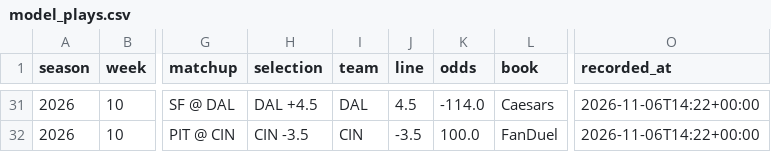
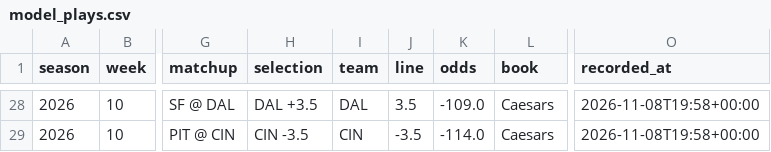
Before and after one commit to barrca12-rgb/NFL, a CSV file: bets/model_plays.csv, drawn as a sheet; only a part is shown, gaps mark what is left out; addresses are those after the commit; the diff covers the shown part only; the diff names each change by its address in the sheet, - before the commit and + after, or states it on an @@ line.

```diff
--- a/bets/model_plays.csv
+++ b/bets/model_plays.csv
-H28 (selection): DAL +4.5
+H28 (selection): DAL +3.5
-J28 (line): 4.5
+J28 (line): 3.5
-K28 (odds): -114.0
+K28 (odds): -109.0
-O28:O29 (recorded_at): 2026-11-06T14:22+00:00
+O28:O29 (recorded_at): 2026-11-08T19:58+00:00
-K29 (odds): 100.0
+K29 (odds): -114.0
-L29 (book): FanDuel
+L29 (book): Caesars
```
Also changed, not shown: 3 removed rows and 31 edited cells elsewhere in this file, 9 other files.
